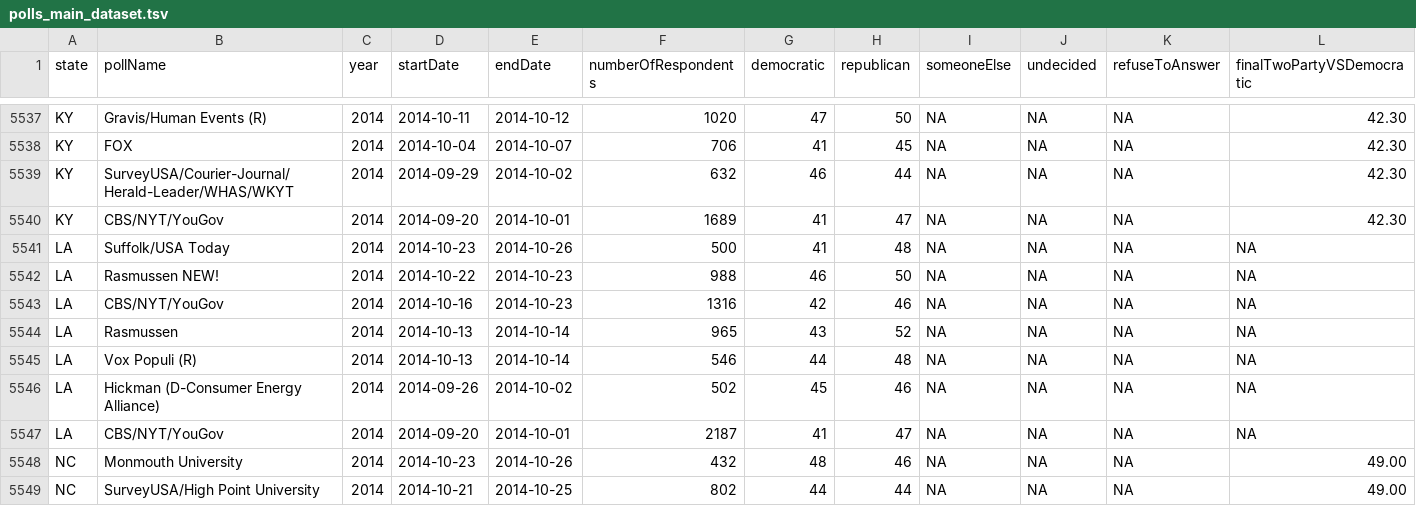
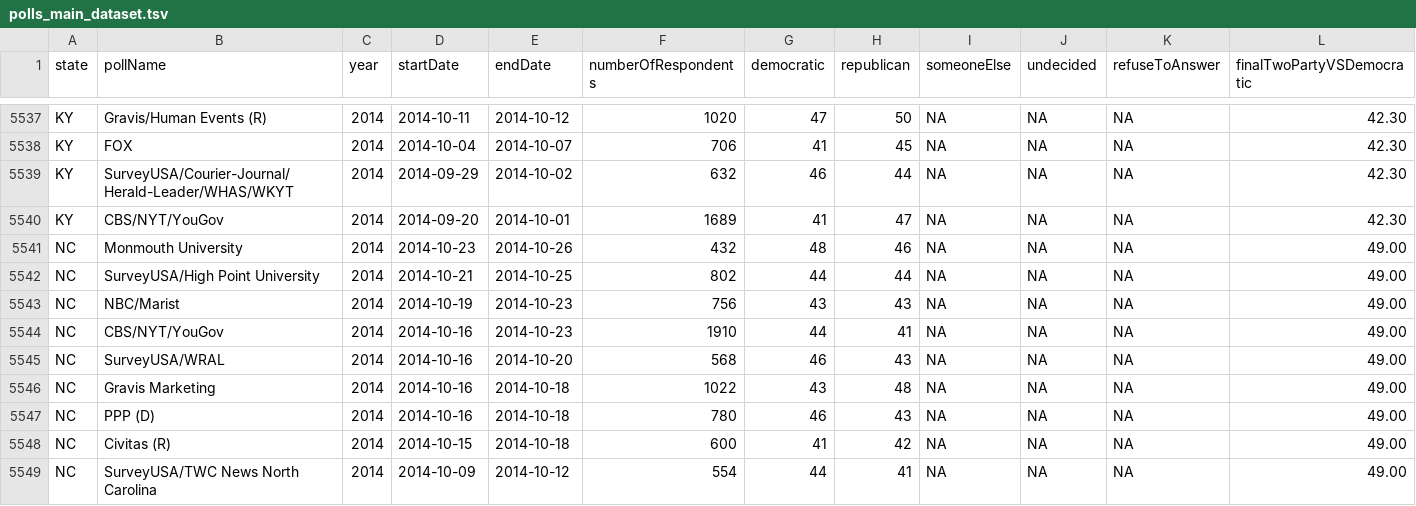
Before and after one commit to stanford-policylab/polling-errors, a TSV file: data/polls_main_dataset.tsv, drawn as a sheet; only a part is shown, gaps mark what is left out; the shorter side is filled out with more unchanged rows; rows hold the shown columns only; the diff names each change by its address in the sheet, - before the commit and + after, or states it on an @@ line.

Commit message:
add clean version of the data

```diff
--- a/data/polls_main_dataset.tsv
+++ b/data/polls_main_dataset.tsv
-row 5541: LA | Suffolk/USA Today | 2014 | 2014-10-23 | 2014-10-26 | 500 | 41 | 48 | NA | NA | NA | NA
-row 5542: LA | Rasmussen NEW! | 2014 | 2014-10-22 | 2014-10-23 | 988 | 46 | 50 | NA | NA | NA | NA
-row 5543: LA | CBS/NYT/YouGov | 2014 | 2014-10-16 | 2014-10-23 | 1316 | 42 | 46 | NA | NA | NA | NA
-row 5544: LA | Rasmussen | 2014 | 2014-10-13 | 2014-10-14 | 965 | 43 | 52 | NA | NA | NA | NA
-row 5545: LA | Vox Populi (R) | 2014 | 2014-10-13 | 2014-10-14 | 546 | 44 | 48 | NA | NA | NA | NA
-row 5546: LA | Hickman (D-Consumer Energy Alliance) | 2014 | 2014-09-26 | 2014-10-02 | 502 | 45 | 46 | NA | NA | NA | NA
-row 5547: LA | CBS/NYT/YouGov | 2014 | 2014-09-20 | 2014-10-01 | 2187 | 41 | 47 | NA | NA | NA | NA
```
